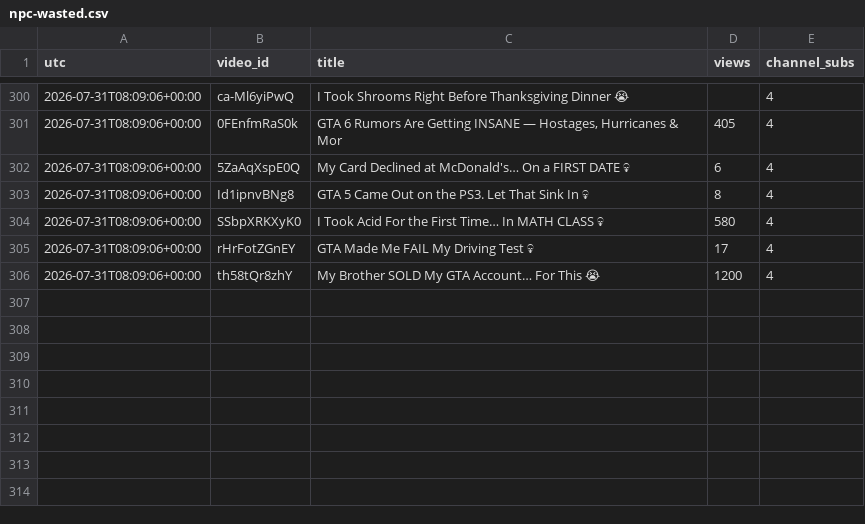
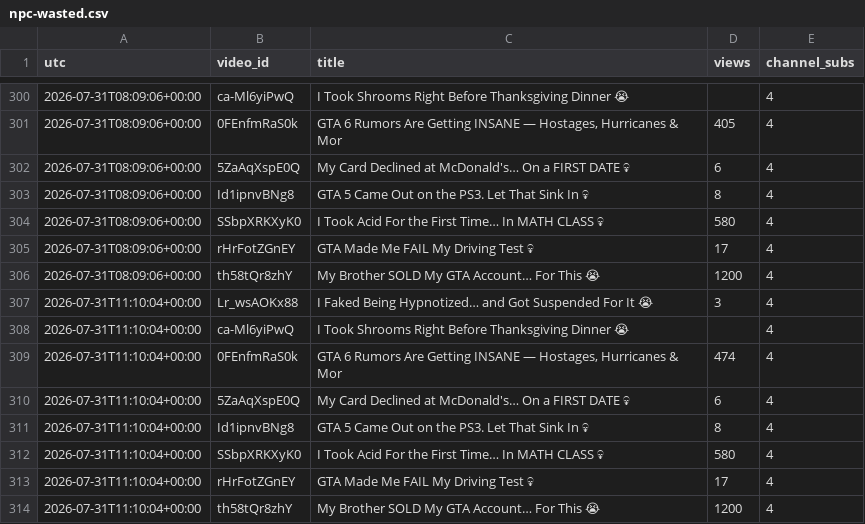
Before and after one commit to keegan-07/yt-stats, a CSV file: stats/npc-wasted.csv, drawn as a sheet; only a part is shown, gaps mark what is left out; the diff names each change by its address in the sheet, - before the commit and + after, or states it on an @@ line.

```diff
--- a/stats/npc-wasted.csv
+++ b/stats/npc-wasted.csv
+row 307: 2026-07-31T11:10:04+00:00 | Lr_wsAOKx88 | I Faked Being Hypnotized… and Got Suspended For It 😭 | 3 | 4
+row 308: 2026-07-31T11:10:04+00:00 | ca-Ml6yiPwQ | I Took Shrooms Right Before Thanksgiving Dinner 😭 |  | 4
+row 309: 2026-07-31T11:10:04+00:00 | 0FEnfmRaS0k | GTA 6 Rumors Are Getting INSANE — Hostages, Hurricanes & Mor | 474 | 4
+row 310: 2026-07-31T11:10:04+00:00 | 5ZaAqXspE0Q | My Card Declined at McDonald's… On a FIRST DATE 💀 | 6 | 4
+row 311: 2026-07-31T11:10:04+00:00 | Id1ipnvBNg8 | GTA 5 Came Out on the PS3. Let That Sink In 💀 | 8 | 4
+row 312: 2026-07-31T11:10:04+00:00 | SSbpXRKXyK0 | I Took Acid For the First Time… In MATH CLASS 💀 | 580 | 4
+row 313: 2026-07-31T11:10:04+00:00 | rHrFotZGnEY | GTA Made Me FAIL My Driving Test 💀 | 17 | 4
+row 314: 2026-07-31T11:10:04+00:00 | th58tQr8zhY | My Brother SOLD My GTA Account… For This 😭 | 1200 | 4
```
